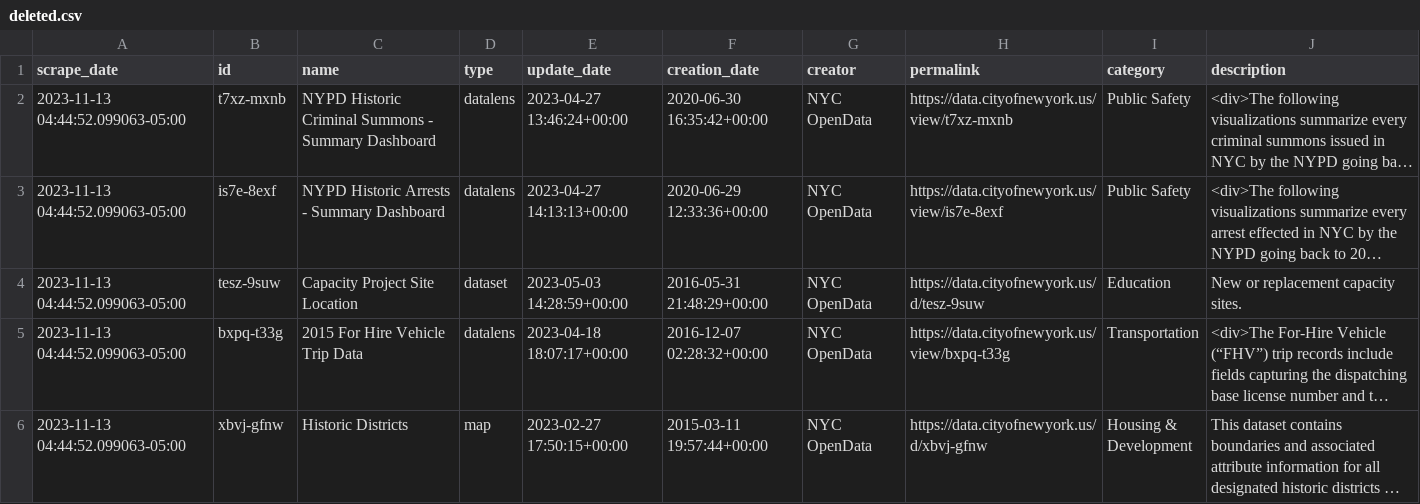
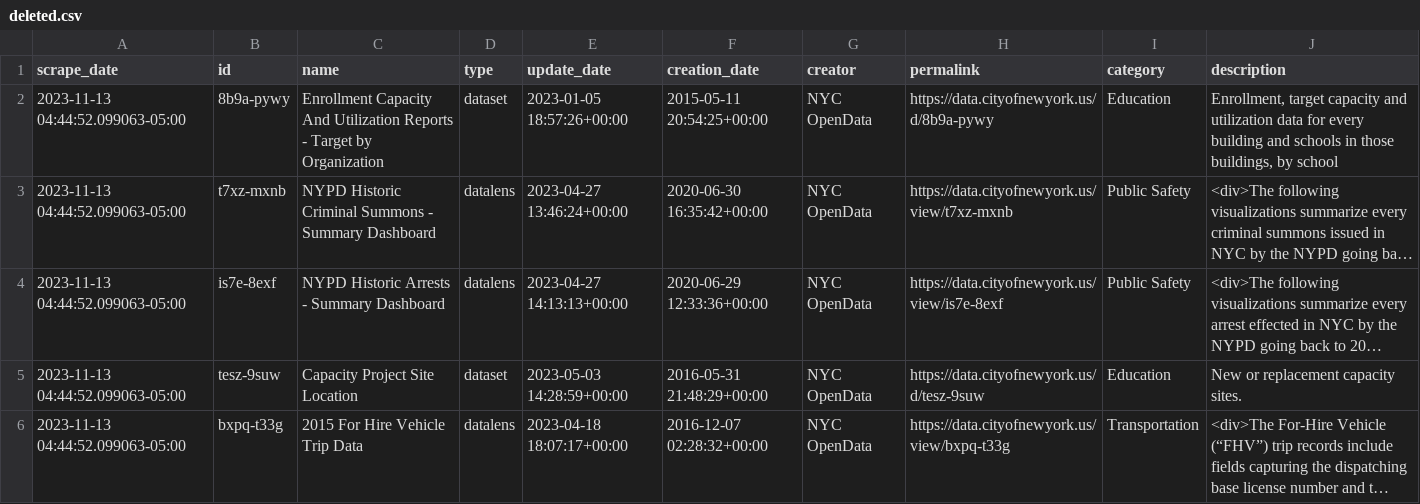
Before and after one commit to palewire/nyc-open-data-monitor, a CSV file: data/clean/deleted.csv, drawn as a sheet; only a part is shown; the shorter side is filled out with more unchanged rows; long unchanged cells end in …; the diff names each change by its address in the sheet, - before the commit and + after, or states it on an @@ line.

```diff
--- a/data/clean/deleted.csv
+++ b/data/clean/deleted.csv
+row 2: 2023-11-13 04:44:52.099063-05:00 | 8b9a-pywy | Enrollment Capacity And Utilization Reports - Target by Organization | dataset | 2023-01-05 18:57:26+00:00 | 2015-05-11 20:54:25+00:00 | NYC OpenData | https://data.cityofnewyork.us/d/8b9a-pywy | Education | Enrollment, target capacity and utilization data for every building and schools in those buildings, by school
```
Also changed, not shown: data/clean/creations_by_month.csv, data/clean/creator_counts.csv, 10 other files.
